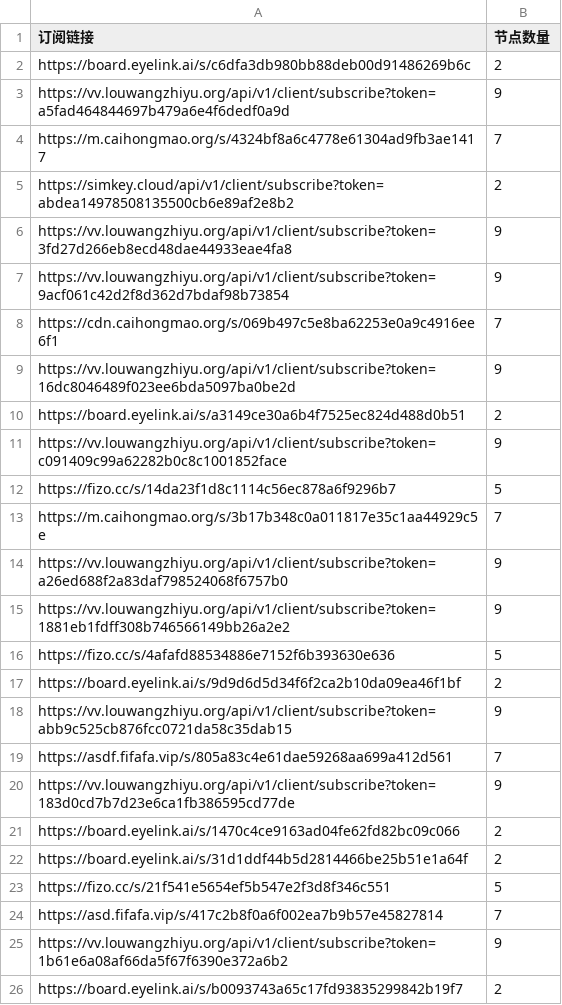
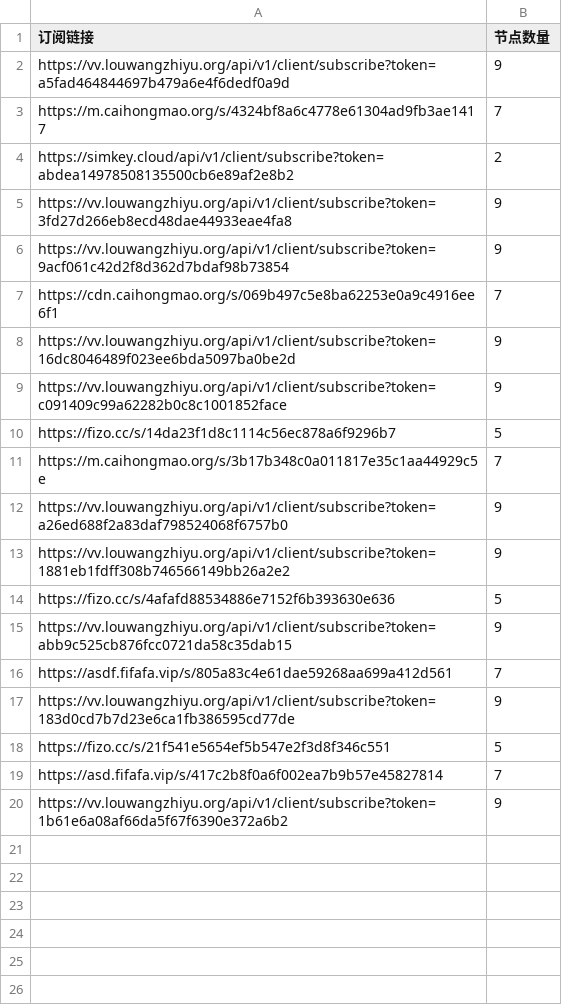
Before and after one commit to ipenwrt/Sub-Parser, a CSV file: sub_parser.csv, drawn as a sheet; the diff names each change by its address in the sheet, - before the commit and + after, or states it on an @@ line.

```diff
--- a/sub_parser.csv
+++ b/sub_parser.csv
-row 2: https://board.eyelink.ai/s/c6dfa3db980bb88deb00d91486269b6c | 2
-row 10: https://board.eyelink.ai/s/a3149ce30a6b4f7525ec824d488d0b51 | 2
-row 17: https://board.eyelink.ai/s/9d9d6d5d34f6f2ca2b10da09ea46f1bf | 2
-row 21: https://board.eyelink.ai/s/1470c4ce9163ad04fe62fd82bc09c066 | 2
-row 22: https://board.eyelink.ai/s/31d1ddf44b5d2814466be25b51e1a64f | 2
-row 26: https://board.eyelink.ai/s/b0093743a65c17fd93835299842b19f7 | 2
```
Also changed, not shown: 3 other files.
